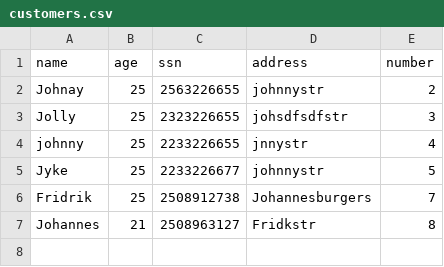
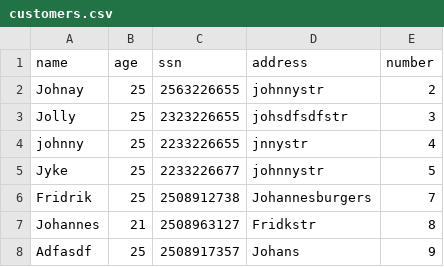
Before and after one commit to FridrikOG/AnimatedSpock, a CSV file: data/customers.csv, drawn as a sheet; the diff names each change by its address in the sheet, - before the commit and + after, or states it on an @@ line.

```diff
--- a/data/customers.csv
+++ b/data/customers.csv
+row 8: Adfasdf | 25 | 2508917357 | Johans | 9
```
Also changed, not shown: 1 other file.
